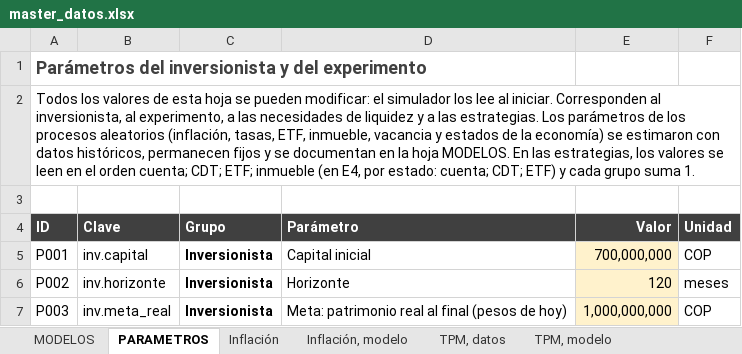
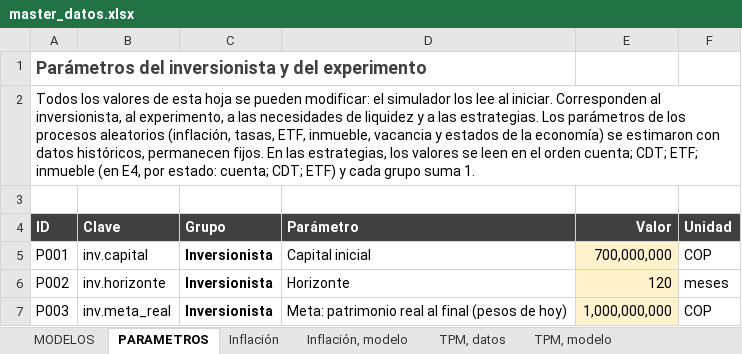
Before and after one commit to Samuek9/trabajo-final-simulacion, an Excel workbook: data/master_datos.xlsx, sheet PARAMETROS, drawn as a sheet; only a part is shown; values as stored, in another font and other column widths than the file's, no borders; the diff names each change by its address in the sheet, - before the commit and + after, or states it on an @@ line.

```diff
--- a/data/master_datos.xlsx (sheet PARAMETROS)
+++ b/data/master_datos.xlsx (sheet PARAMETROS)
-A2 (ID): …históricos, permanecen fijos y se documentan en la hoja MODELOS. En las…
+A2 (ID): …históricos, permanecen fijos. En las…
```
Also changed, not shown: sheet MODELOS.
